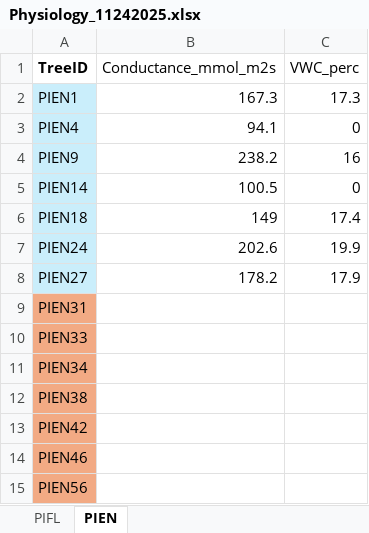
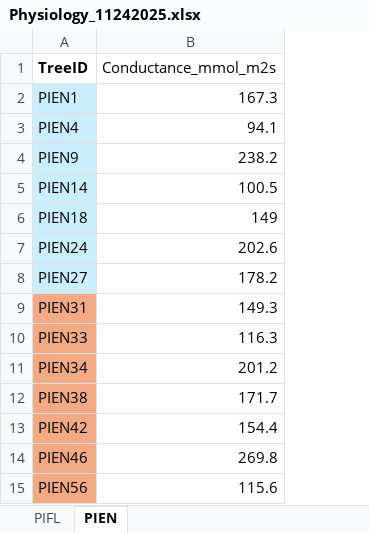
Before and after one commit to fernbro/SeedlingMortality, an Excel workbook: data/Experiment/Raw/Spreadsheets/Physiology_11242025.xlsx, sheet PIEN, drawn as a sheet; values as stored, in another font and other column widths than the file's, no borders; the diff names each change by its address in the sheet, - before the commit and + after, or states it on an @@ line.

```diff
--- a/data/Experiment/Raw/Spreadsheets/Physiology_11242025.xlsx (sheet PIEN)
+++ b/data/Experiment/Raw/Spreadsheets/Physiology_11242025.xlsx (sheet PIEN)
-column C (VWC_perc), rows 2-8: 17.3 | 0 | 16 | 0 | 17.4 | 19.9 | 17.9
-B9 (Conductance_mmol_m2s): (empty)
+B9 (Conductance_mmol_m2s): 149.3
-B10 (Conductance_mmol_m2s): (empty)
+B10 (Conductance_mmol_m2s): 116.3
-B11 (Conductance_mmol_m2s): (empty)
+B11 (Conductance_mmol_m2s): 201.2
-B12 (Conductance_mmol_m2s): (empty)
+B12 (Conductance_mmol_m2s): 171.7
-B13 (Conductance_mmol_m2s): (empty)
+B13 (Conductance_mmol_m2s): 154.4
-B14 (Conductance_mmol_m2s): (empty)
+B14 (Conductance_mmol_m2s): 269.8
-B15 (Conductance_mmol_m2s): (empty)
+B15 (Conductance_mmol_m2s): 115.6
```
Also changed, not shown: sheet PIFL, data/Experiment/Raw/Spreadsheets/TheWorks_11242025.xlsx, 55 other files.
